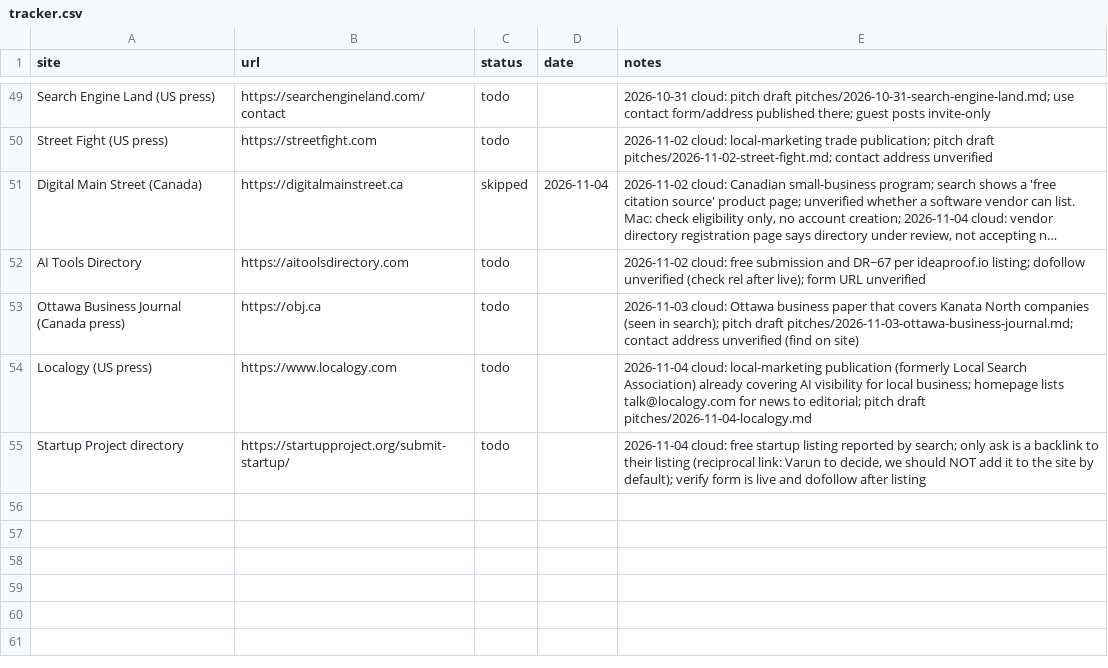
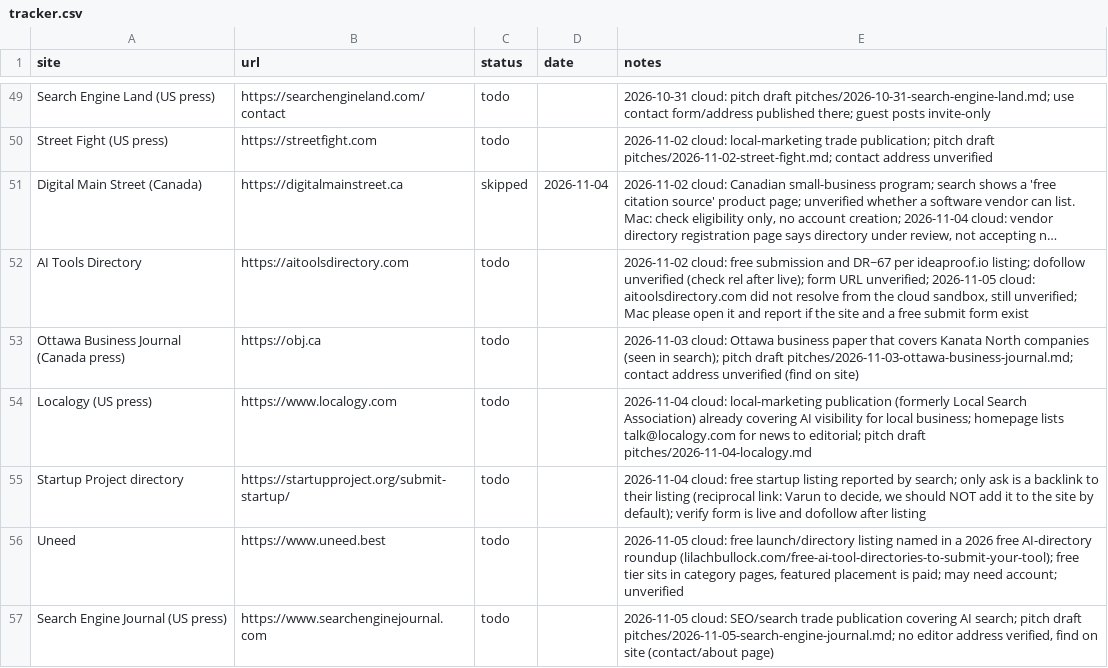
Before and after one commit to varunsharma014-commits/alphaa, a CSV file: marketing/backlinks/tracker.csv, drawn as a sheet; only a part is shown, gaps mark what is left out; long unchanged cells end in …; the diff names each change by its address in the sheet, - before the commit and + after, or states it on an @@ line.

```diff
--- a/marketing/backlinks/tracker.csv
+++ b/marketing/backlinks/tracker.csv
-E52 (notes): …form URL unverified
+E52 (notes): …form URL unverified; 2026-11-05 cloud: aitoolsdirectory.com did not resolve from the cloud sandbox, still unverified; Mac please open it and report if the site and a free submit form exist
+row 56: Uneed | https://www.uneed.best | todo |  | 2026-11-05 cloud: free launch/directory listing named in a 2026 free AI-directory roundup (lilachbullock.com/free-ai-tool-directories-to-submit-your-tool); free tier sits in category pages, featured placement is paid; may need account; unverified
+row 57: Search Engine Journal (US press) | https://www.searchenginejournal.com | todo |  | 2026-11-05 cloud: SEO/search trade publication covering AI search; pitch draft pitches/2026-11-05-search-engine-journal.md; no editor address verified, find on site (contact/about page)
```
Also changed, not shown: 3 other files.
